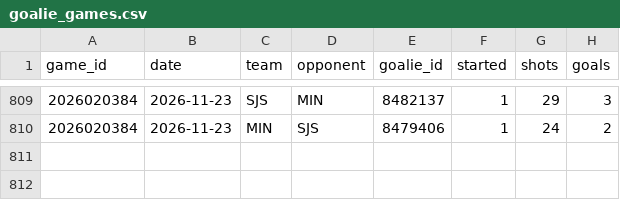
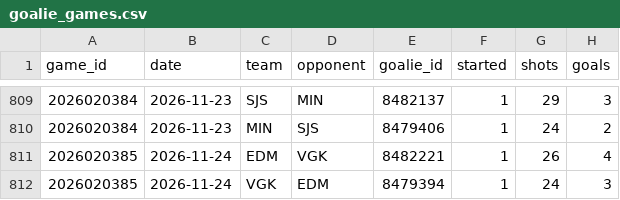
Before and after one commit to twothreecc/nhl-pp-combos, a CSV file: data/goalie_games.csv, drawn as a sheet; only a part is shown, gaps mark what is left out.

```diff
--- a/data/goalie_games.csv
+++ b/data/goalie_games.csv
@@ -810 +810,3 @@ game_id,date,team,opponent,goalie_id,started,shots,goals
 2026020384,2026-11-23,MIN,SJS,8479406,1,24,2
+2026020385,2026-11-24,EDM,VGK,8482221,1,26,4
+2026020385,2026-11-24,VGK,EDM,8479394,1,24,3
```
Also changed, not shown: data/goals.csv, data/pp_goals.csv, 13 other files.
